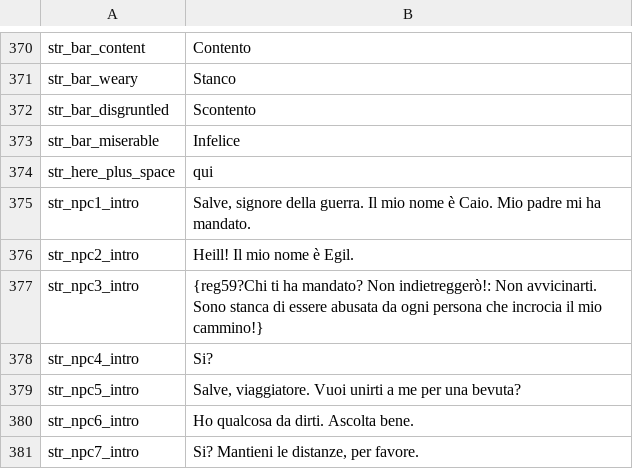
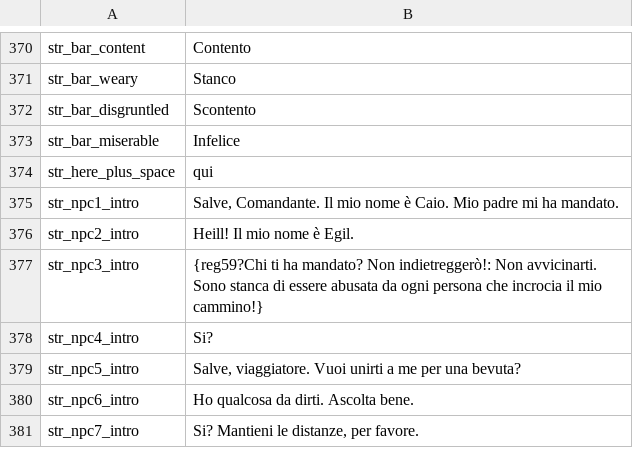
Before and after one commit to FabianoIlCapo/warband-vc-l10n, a CSV file: it/game_strings.csv, drawn as a sheet; only a part is shown, gaps mark what is left out.

```diff
--- a/it/game_strings.csv
+++ b/it/game_strings.csv
@@ -374,3 +374,3 @@ str_bar_miserable|  Infelice
 str_here_plus_space|qui
-str_npc1_intro|Salve, signore della guerra. Il mio nome è Caio. Mio padre mi ha mandato.
+str_npc1_intro|Salve, Comandante. Il mio nome è Caio. Mio padre mi ha mandato.
 str_npc2_intro|Heill! Il mio nome è Egil.
```
Also changed, not shown: it/dialogs.csv, it/game_menus.csv, 3 other files.
